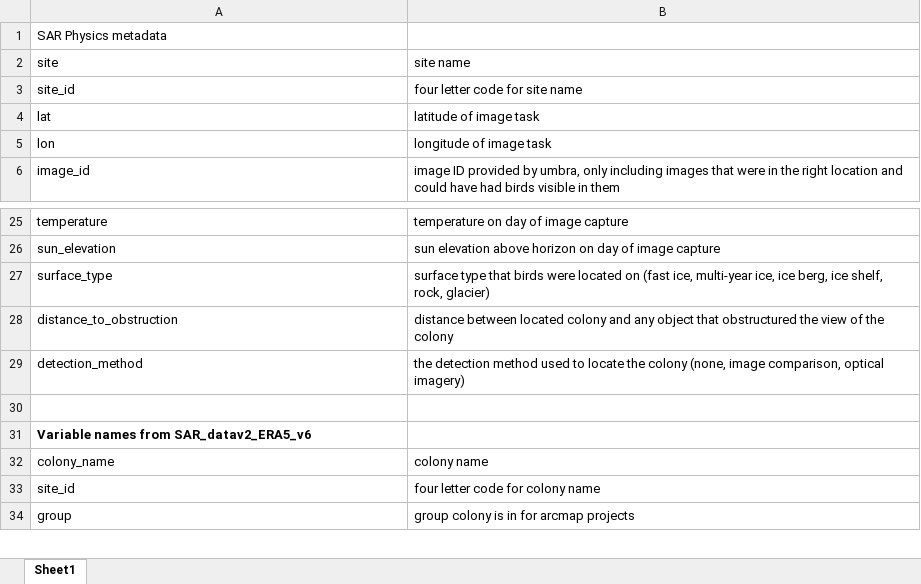
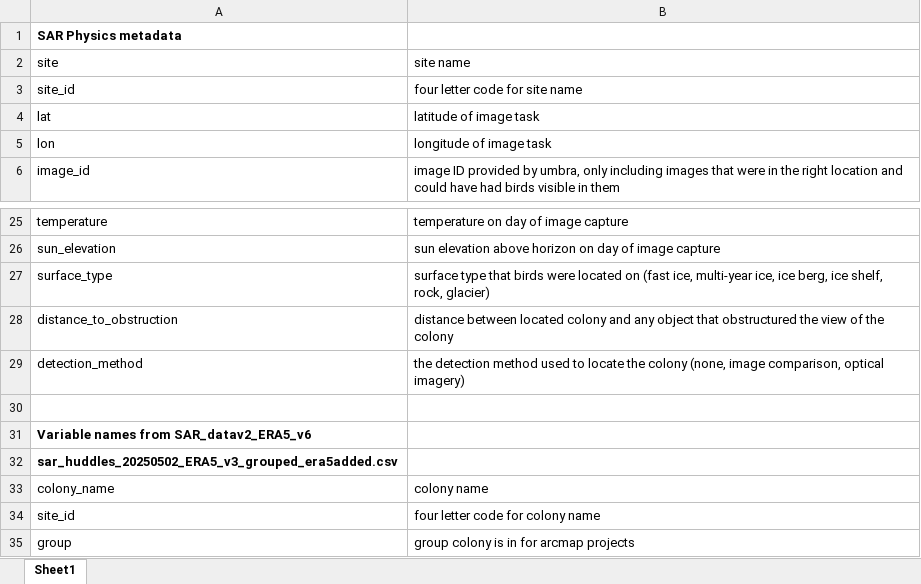
Before and after one commit to rosetazetta/SAR_EmperorPenguin, an Excel workbook: Data files/metadata_EP_SAR.xlsx, sheet Sheet1, drawn as a sheet; only a part is shown, gaps mark what is left out; values as stored, in another font and other column widths than the file's, no borders; addresses are those after the commit; the diff covers the shown part only; the diff names each change by its address in the sheet, - before the commit and + after, or states it on an @@ line.

```diff
--- a/Data files/metadata_EP_SAR.xlsx (sheet Sheet1)
+++ b/Data files/metadata_EP_SAR.xlsx (sheet Sheet1)
-A1 bold: off
+A1 bold: on
+row 30: (empty)
@@ column A renumbered between rows 31 and 159 @@
```
Also changed, not shown: 37 added rows and 4 edited cells elsewhere in this sheet.
